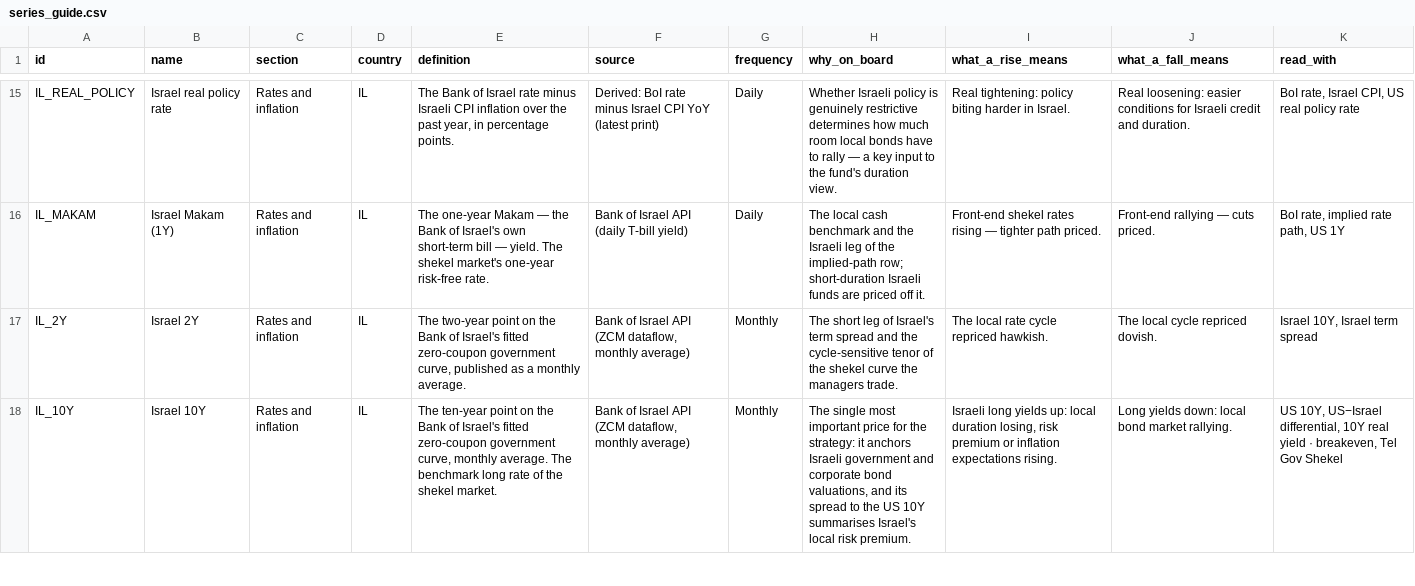
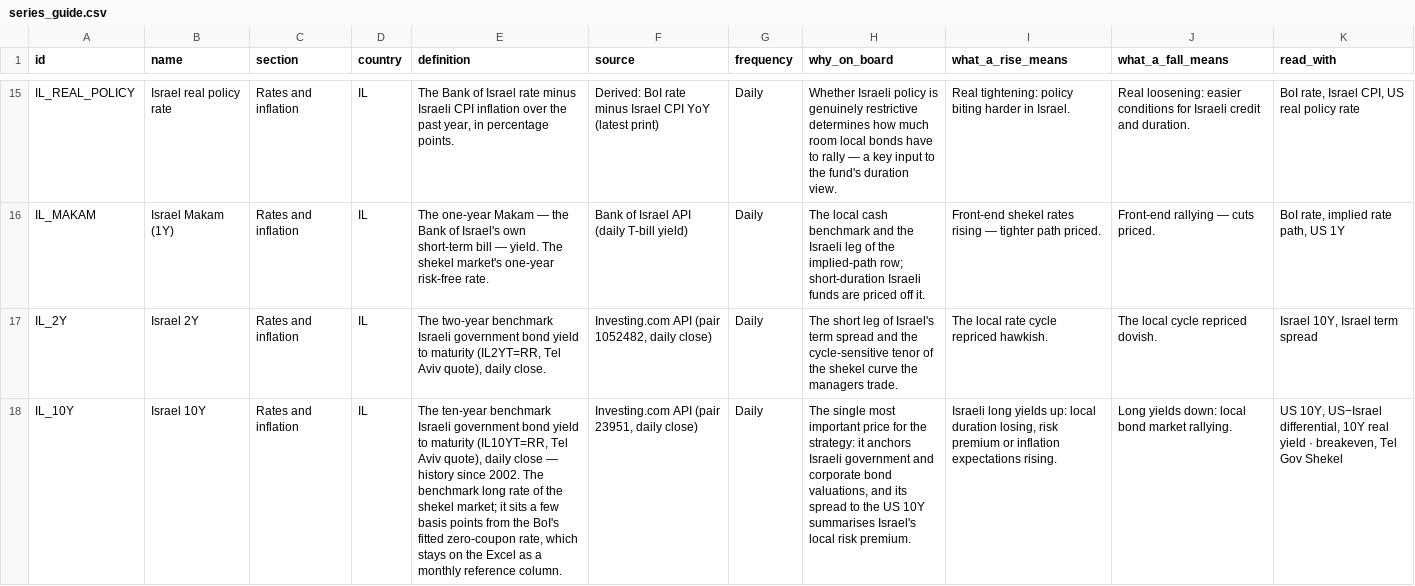
Before and after one commit to Aaron-Levitats/macro-desk-data, a CSV file: series_guide.csv, drawn as a sheet; only a part is shown, gaps mark what is left out; the diff covers the shown part only; the diff names each change by its address in the sheet, - before the commit and + after, or states it on an @@ line.

```diff
--- a/series_guide.csv
+++ b/series_guide.csv
-E17 (definition): The two-year point on the Bank of Israel's fitted zero-coupon government curve, published as a monthly average.
+E17 (definition): The two-year benchmark Israeli government bond yield to maturity (IL2YT=RR, Tel Aviv quote), daily close.
-F17 (source): Bank of Israel API (ZCM dataflow, monthly average)
+F17 (source): Investing.com API (pair 1052482, daily close)
-G17:G18 (frequency): Monthly
+G17:G18 (frequency): Daily
-E18 (definition): The ten-year point on the Bank of Israel's fitted zero-coupon government curve, monthly average. The benchmark long rate of the shekel market.
+E18 (definition): The ten-year benchmark Israeli government bond yield to maturity (IL10YT=RR, Tel Aviv quote), daily close — history since 2002. The benchmark long rate of the shekel market; it sits a few basis points from the BoI's fitted zero-coupon rate, which stays on the Excel as a monthly reference column.
-F18 (source): Bank of Israel API (ZCM dataflow, monthly average)
+F18 (source): Investing.com API (pair 23951, daily close)
```
Also changed, not shown: 2 edited cells elsewhere in this file, IL_TA125.csv, IL_TERM_SPREAD.csv, 30 other files.
